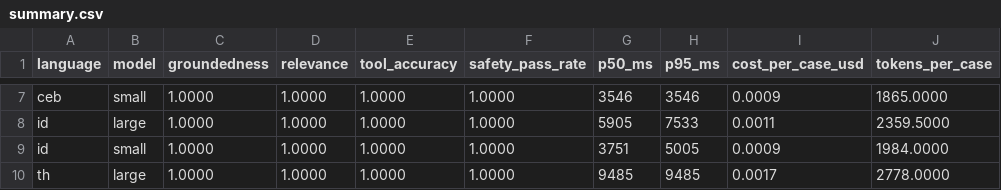
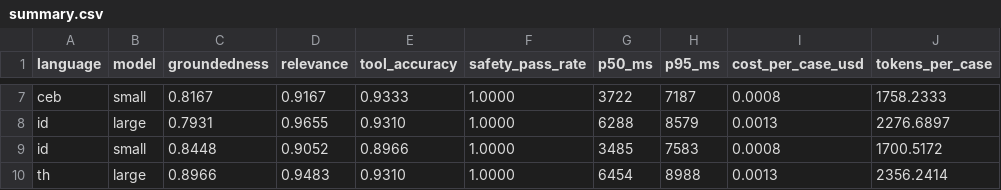
Before and after one commit to keithics/ai-claims-assistant, a CSV file: components/evals/results/summary.csv, drawn as a sheet; only a part is shown, gaps mark what is left out; the diff covers the shown part only; the diff names each change by its address in the sheet, - before the commit and + after, or states it on an @@ line.

```diff
--- a/components/evals/results/summary.csv
+++ b/components/evals/results/summary.csv
-C7 (groundedness): 1.0000
+C7 (groundedness): 0.8167
-D7 (relevance): 1.0000
+D7 (relevance): 0.9167
-E7 (tool_accuracy): 1.0000
+E7 (tool_accuracy): 0.9333
-G7 (p50_ms): 3546
+G7 (p50_ms): 3722
-H7 (p95_ms): 3546
+H7 (p95_ms): 7187
-I7 (cost_per_case_usd): 0.0009
+I7 (cost_per_case_usd): 0.0008
-J7 (tokens_per_case): 1865.0000
+J7 (tokens_per_case): 1758.2333
-C8 (groundedness): 1.0000
+C8 (groundedness): 0.7931
-D8 (relevance): 1.0000
+D8 (relevance): 0.9655
-E8 (tool_accuracy): 1.0000
+E8 (tool_accuracy): 0.9310
-G8 (p50_ms): 5905
+G8 (p50_ms): 6288
-H8 (p95_ms): 7533
+H8 (p95_ms): 8579
-I8 (cost_per_case_usd): 0.0011
+I8 (cost_per_case_usd): 0.0013
-J8 (tokens_per_case): 2359.5000
+J8 (tokens_per_case): 2276.6897
-C9 (groundedness): 1.0000
+C9 (groundedness): 0.8448
-D9 (relevance): 1.0000
+D9 (relevance): 0.9052
-E9 (tool_accuracy): 1.0000
+E9 (tool_accuracy): 0.8966
-G9 (p50_ms): 3751
+G9 (p50_ms): 3485
-H9 (p95_ms): 5005
+H9 (p95_ms): 7583
-I9 (cost_per_case_usd): 0.0009
+I9 (cost_per_case_usd): 0.0008
-J9 (tokens_per_case): 1984.0000
+J9 (tokens_per_case): 1700.5172
-C10 (groundedness): 1.0000
+C10 (groundedness): 0.8966
-D10 (relevance): 1.0000
+D10 (relevance): 0.9483
-E10 (tool_accuracy): 1.0000
+E10 (tool_accuracy): 0.9310
-G10 (p50_ms): 9485
+G10 (p50_ms): 6454
-H10 (p95_ms): 9485
+H10 (p95_ms): 8988
-I10 (cost_per_case_usd): 0.0017
+I10 (cost_per_case_usd): 0.0013
-J10 (tokens_per_case): 2778.0000
+J10 (tokens_per_case): 2356.2414
```
Also changed, not shown: 55 edited cells elsewhere in this file, 10 other files.
